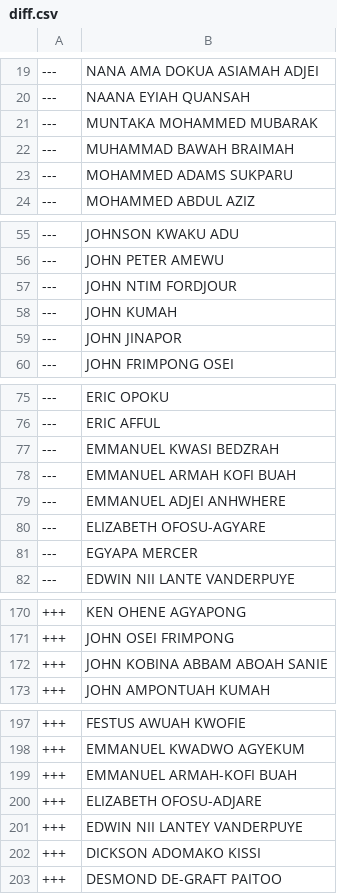
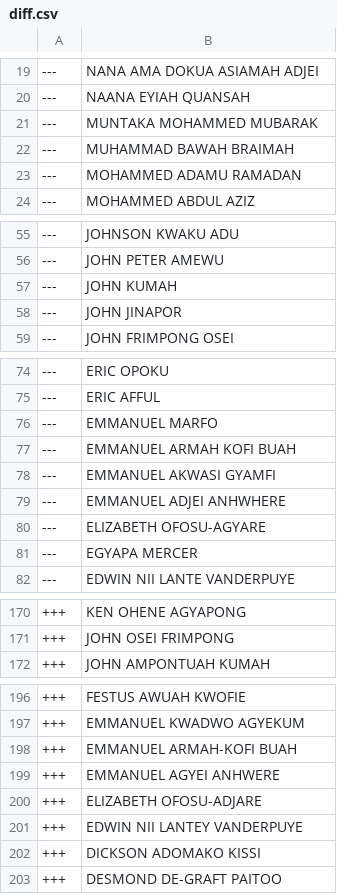
Before and after one commit to every-politician-scrapers/ghana-parliament, a CSV file: data/diff.csv, drawn as a sheet; only a part is shown, gaps mark what is left out.

```diff
--- a/data/diff.csv
+++ b/data/diff.csv
@@ -22,3 +22,3 @@
 ---,MUHAMMAD BAWAH BRAIMAH
----,MOHAMMED ADAMS SUKPARU
+---,MOHAMMED ADAMU RAMADAN
 ---,MOHAMMED ABDUL AZIZ
@@ -56,3 +56,2 @@
 ---,JOHN PETER AMEWU
----,JOHN NTIM FORDJOUR
 ---,JOHN KUMAH
@@ -76,4 +75,5 @@
 ---,ERIC AFFUL
----,EMMANUEL KWASI BEDZRAH
+---,EMMANUEL MARFO
 ---,EMMANUEL ARMAH KOFI BUAH
+---,EMMANUEL AKWASI GYAMFI
 ---,EMMANUEL ADJEI ANHWHERE
@@ -171,3 +171,2 @@
 +++,JOHN OSEI FRIMPONG
-+++,JOHN KOBINA ABBAM ABOAH SANIE
 +++,JOHN AMPONTUAH KUMAH
@@ -199,2 +198,3 @@
 +++,EMMANUEL ARMAH-KOFI BUAH
++++,EMMANUEL AGYEI ANHWERE
 +++,ELIZABETH OFOSU-ADJARE
```
Also changed, not shown: data/official.csv.
